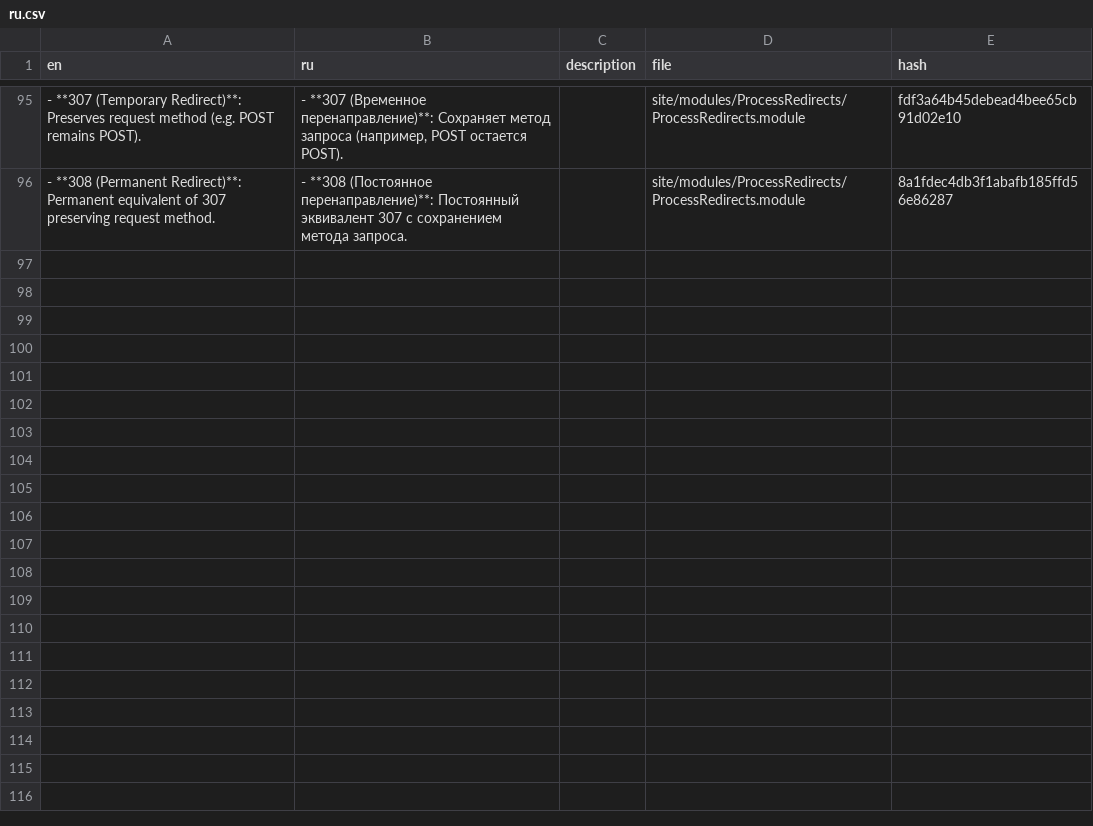
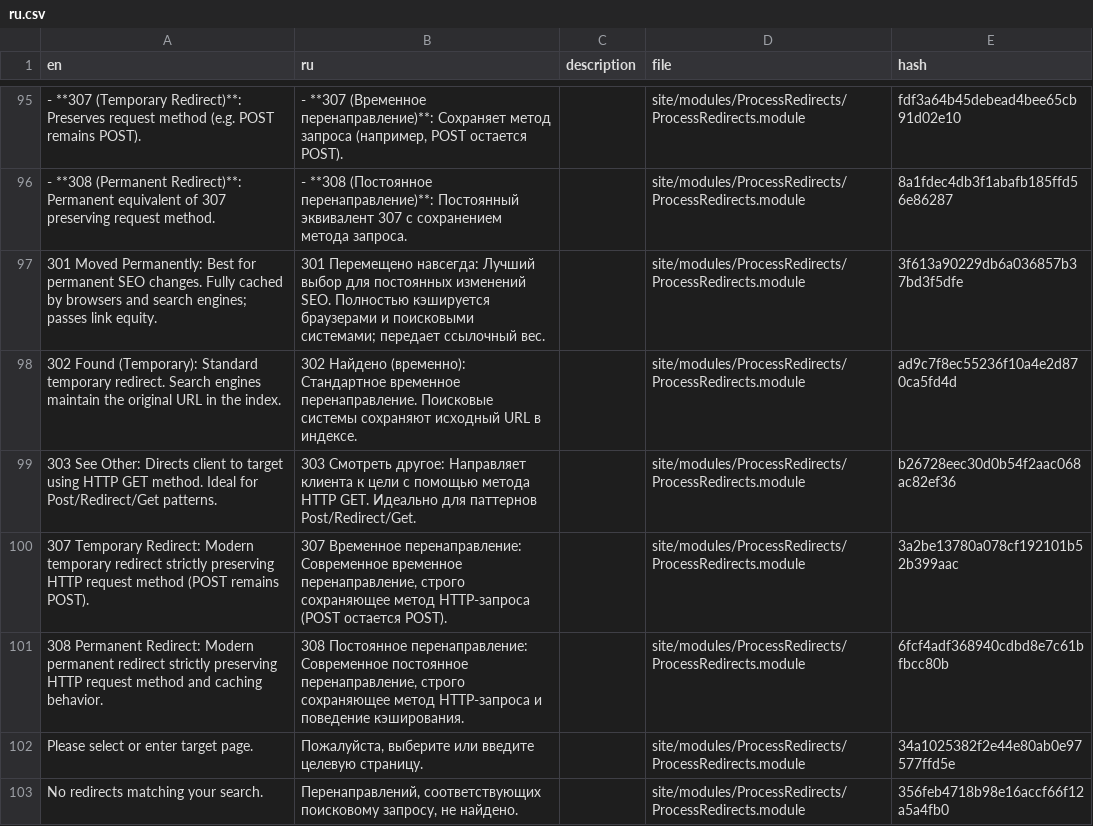
Before and after one commit to trk/ProcessRedirects, a CSV file: languages/ru.csv, drawn as a sheet; only a part is shown, gaps mark what is left out; the diff names each change by its address in the sheet, - before the commit and + after, or states it on an @@ line.

Commit message:
feat(i18n): localize admin.js strings via ProcessWire config->js and update translations

```diff
--- a/languages/ru.csv
+++ b/languages/ru.csv
+row 97: 301 Moved Permanently: Best for permanent SEO changes. Fully cached by browsers and search engines; passes link equity. | 301 Перемещено навсегда: Лучший выбор для постоянных изменений SEO. Полностью кэшируется браузерами и поисковыми системами; передает ссылочный вес. |  | site/modules/ProcessRedirects/ProcessRedirects.module | 3f613a90229db6a036857b37bd3f5dfe
+row 98: 302 Found (Temporary): Standard temporary redirect. Search engines maintain the original URL in the index. | 302 Найдено (временно): Стандартное временное перенаправление. Поисковые системы сохраняют исходный URL в индексе. |  | site/modules/ProcessRedirects/ProcessRedirects.module | ad9c7f8ec55236f10a4e2d870ca5fd4d
+row 99: 303 See Other: Directs client to target using HTTP GET method. Ideal for Post/Redirect/Get patterns. | 303 Смотреть другое: Направляет клиента к цели с помощью метода HTTP GET. Идеально для паттернов Post/Redirect/Get. |  | site/modules/ProcessRedirects/ProcessRedirects.module | b26728eec30d0b54f2aac068ac82ef36
+row 100: 307 Temporary Redirect: Modern temporary redirect strictly preserving HTTP request method (POST remains POST). | 307 Временное перенаправление: Современное временное перенаправление, строго сохраняющее метод HTTP-запроса (POST остается POST). |  | site/modules/ProcessRedirects/ProcessRedirects.module | 3a2be13780a078cf192101b52b399aac
+row 101: 308 Permanent Redirect: Modern permanent redirect strictly preserving HTTP request method and caching behavior. | 308 Постоянное перенаправление: Современное постоянное перенаправление, строго сохраняющее метод HTTP-запроса и поведение кэширования. |  | site/modules/ProcessRedirects/ProcessRedirects.module | 6fcf4adf368940cdbd8e7c61bfbcc80b
+row 102: Please select or enter target page. | Пожалуйста, выберите или введите целевую страницу. |  | site/modules/ProcessRedirects/ProcessRedirects.module | 34a1025382f2e44e80ab0e97577ffd5e
+row 103: No redirects matching your search. | Перенаправлений, соответствующих поисковому запросу, не найдено. |  | site/modules/ProcessRedirects/ProcessRedirects.module | 356feb4718b98e16accf66f12a5a4fb0
```
Also changed, not shown: languages/de.csv, languages/es.csv, 5 other files.
